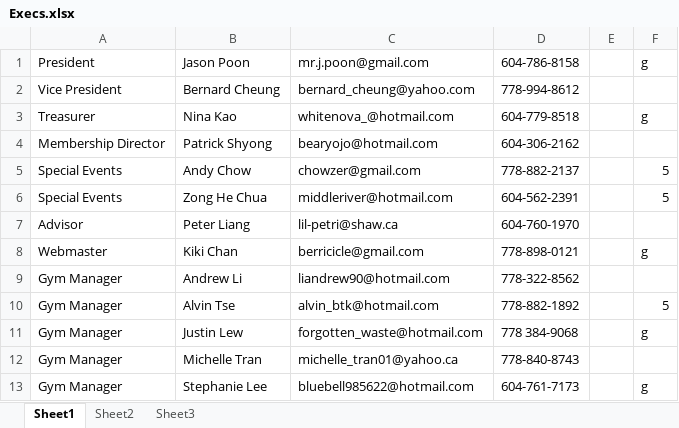
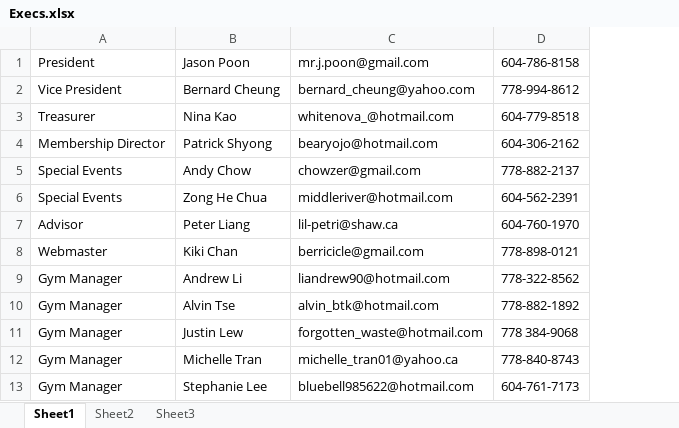
Before and after one commit to jpoon/ubcbadm_files, an Excel workbook: 2009-2010/Execs.xlsx, sheet Sheet1, drawn as a sheet; values as stored, in another font and other column widths than the file's, no borders; the diff names each change by its address in the sheet, - before the commit and + after, or states it on an @@ line.

Commit message:
Cleaned up exec list

```diff
--- a/2009-2010/Execs.xlsx (sheet Sheet1)
+++ b/2009-2010/Execs.xlsx (sheet Sheet1)
-column E, empty
-column F, rows 1-13: g |  | g |  | 5 | 5 |  | g |  | 5 | g |  | g
```
